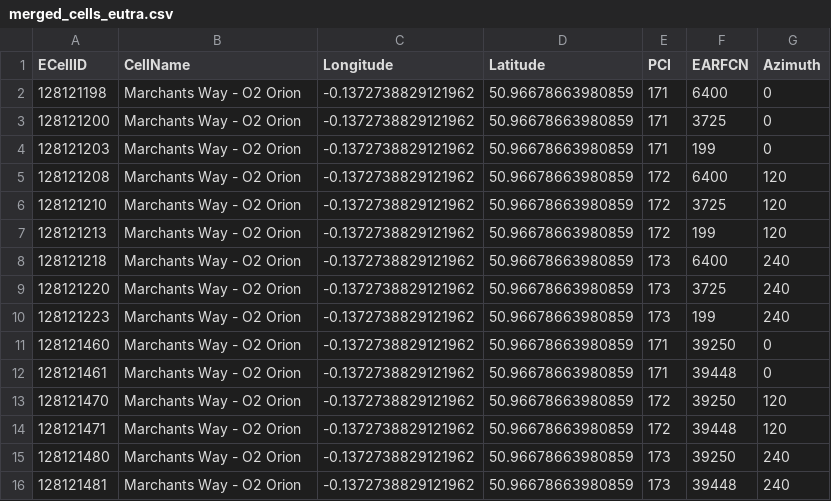
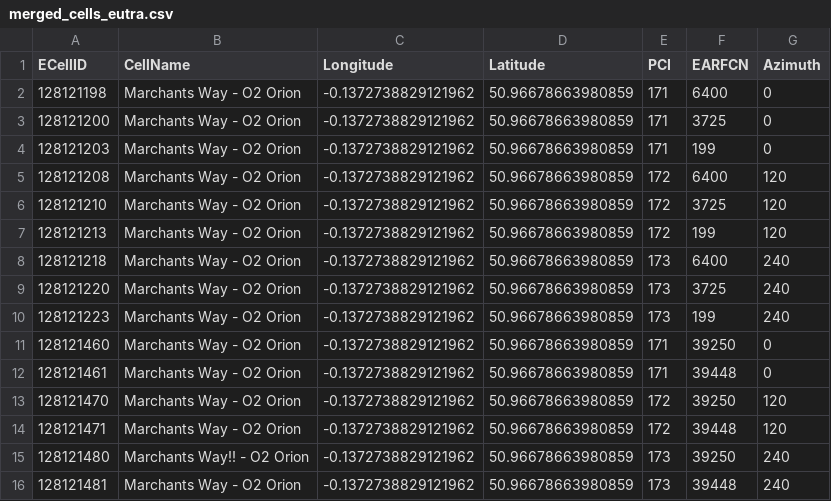
Before and after one commit to davwheat/nsg-cell-database, a CSV file: merged_cells_eutra.csv, drawn as a sheet.

Commit message:
test pr validation

```diff
--- a/merged_cells_eutra.csv
+++ b/merged_cells_eutra.csv
@@ -14,3 +14,3 @@ ECellID,CellName,Longitude,Latitude,PCI,EARFCN,Azimuth
 128121471,Marchants Way - O2 Orion,-0.1372738829121962,50.96678663980859,172,39448,120
-128121480,Marchants Way - O2 Orion,-0.1372738829121962,50.96678663980859,173,39250,240
+128121480,Marchants Way!! - O2 Orion,-0.1372738829121962,50.96678663980859,173,39250,240
 128121481,Marchants Way - O2 Orion,-0.1372738829121962,50.96678663980859,173,39448,240
```
